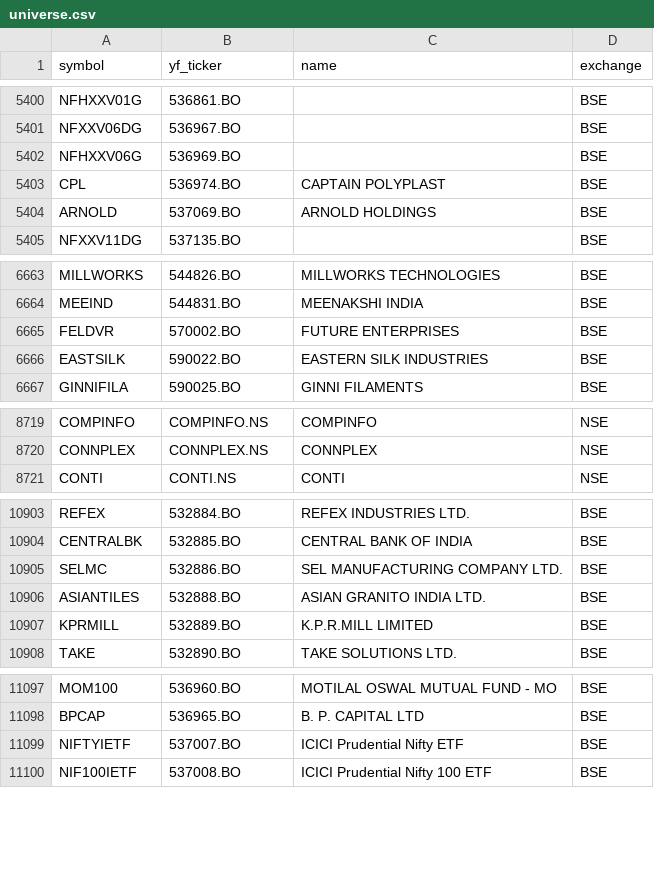
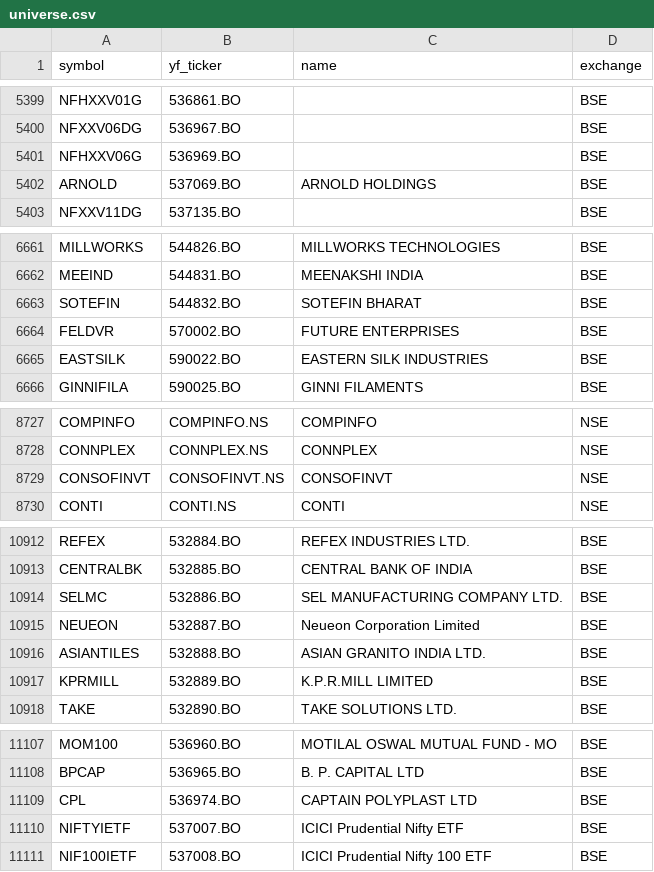
Before and after one commit to Aditya100704/nse-bse-momentum-scanner, a CSV file: data/universe.csv, drawn as a sheet; only a part is shown, gaps mark what is left out; the diff covers the shown part only.

```diff
--- a/data/universe.csv
+++ b/data/universe.csv
@@ -5402,3 +5401,2 @@ NFXXV06DG,536967.BO,,BSE
 NFHXXV06G,536969.BO,,BSE
-CPL,536974.BO,CAPTAIN POLYPLAST,BSE
 ARNOLD,537069.BO,ARNOLD HOLDINGS,BSE
@@ -6664,2 +6662,3 @@ MILLWORKS,544826.BO,MILLWORKS TECHNOLOGIES,BSE
 MEEIND,544831.BO,MEENAKSHI INDIA,BSE
+SOTEFIN,544832.BO,SOTEFIN BHARAT,BSE
 FELDVR,570002.BO,FUTURE ENTERPRISES,BSE
@@ -8720,2 +8728,3 @@ COMPINFO,COMPINFO.NS,COMPINFO,NSE
 CONNPLEX,CONNPLEX.NS,CONNPLEX,NSE
+CONSOFINVT,CONSOFINVT.NS,CONSOFINVT,NSE
 CONTI,CONTI.NS,CONTI,NSE
@@ -10905,2 +10914,3 @@ CENTRALBK,532885.BO,CENTRAL BANK OF INDIA,BSE
 SELMC,532886.BO,SEL MANUFACTURING COMPANY LTD.,BSE
+NEUEON,532887.BO,Neueon Corporation Limited,BSE
 ASIANTILES,532888.BO,ASIAN GRANITO INDIA LTD.,BSE
@@ -11098,2 +11108,3 @@ MOM100,536960.BO,MOTILAL OSWAL MUTUAL FUND - MO,BSE
 BPCAP,536965.BO,B. P. CAPITAL LTD,BSE
+CPL,536974.BO,CAPTAIN POLYPLAST LTD,BSE
 NIFTYIETF,537007.BO,ICICI Prudential Nifty ETF,BSE
```
Also changed, not shown: 14 added rows, 5 removed rows and 6 edited cells elsewhere in this file, data/universe_us.csv, 8 other files.
